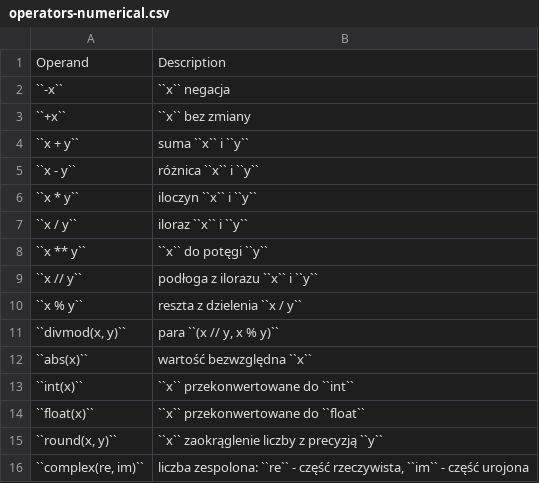
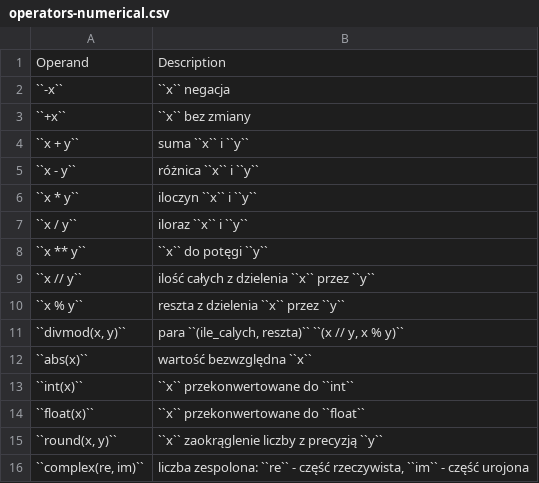
Before and after one commit to kdebski/book-python, a CSV file: book/foundations/data/operators-numerical.csv, drawn as a sheet.

```diff
--- a/book/foundations/data/operators-numerical.csv
+++ b/book/foundations/data/operators-numerical.csv
@@ -8,5 +8,5 @@
 "``x ** y``", "``x`` do potęgi ``y``"
-"``x // y``", "podłoga z ilorazu ``x`` i ``y``"
-"``x % y``", "reszta z dzielenia ``x / y``"
-"``divmod(x, y)``", "para ``(x // y, x % y)``"
+"``x // y``", "ilość całych z dzielenia ``x`` przez ``y``"
+"``x % y``", "reszta z dzielenia ``x`` przez ``y``"
+"``divmod(x, y)``", "para ``(ile_calych, reszta)`` ``(x // y, x % y)``"
 "``abs(x)``", "wartość bezwzględna ``x``"
```
Also changed, not shown: 4 other files.
